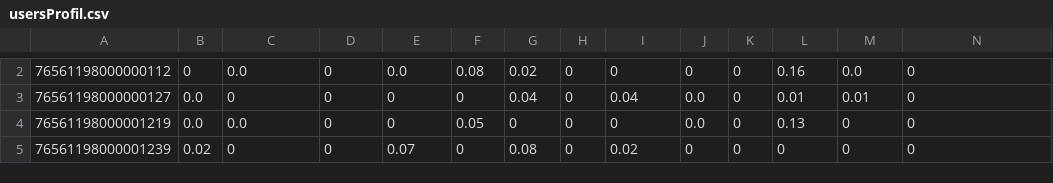
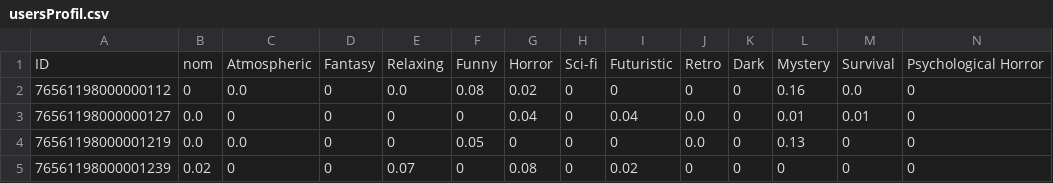
Before and after one commit to HappyGood0/SteamUpdate, a CSV file: bdd/usersProfil.csv, drawn as a sheet; only a part is shown, gaps mark what is left out; rows hold the shown columns only; the diff covers the shown part only; the diff names each change by its address in the sheet, - before the commit and + after, or states it on an @@ line.

```diff
--- a/bdd/usersProfil.csv
+++ b/bdd/usersProfil.csv
+row 1: ID | nom | Atmospheric | Fantasy | Relaxing | Funny | Horror | Sci-fi | Futuristic | Retro | Dark | Mystery | Survival | Psychological Horror
```
Also changed, not shown: 1 removed row elsewhere in this file, bdd/topGamesUser.csv, 5 other files.
